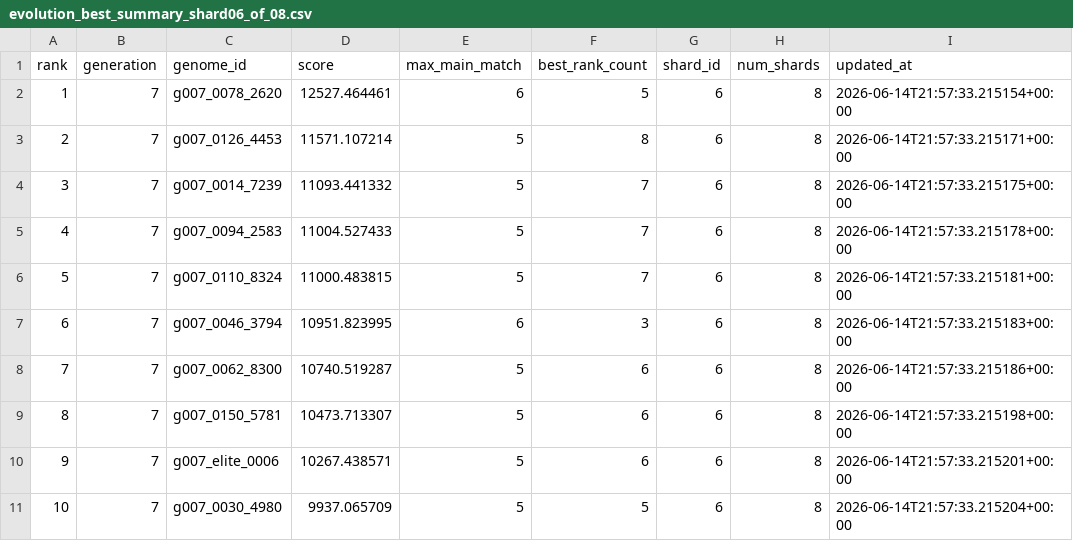
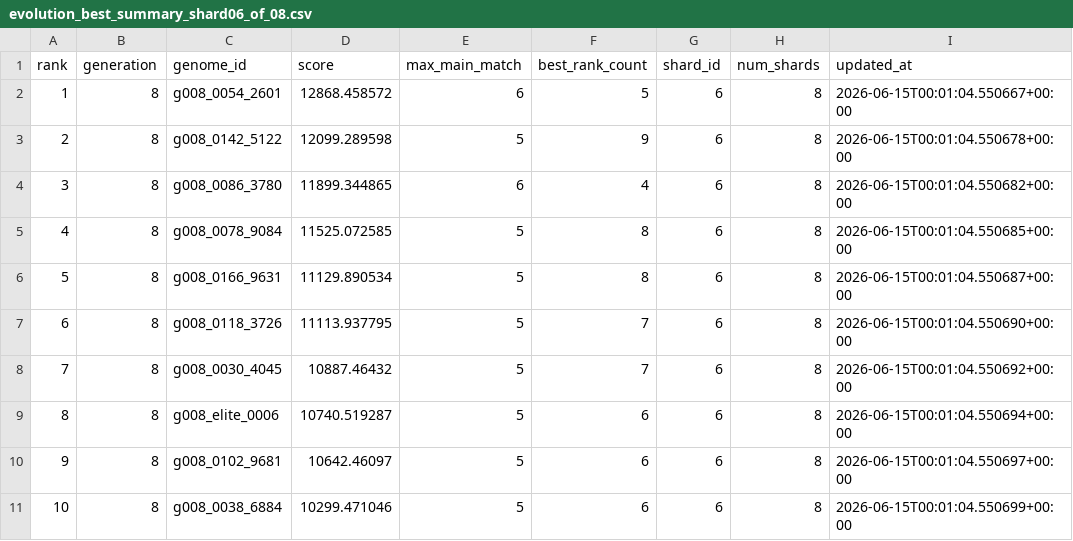
Before and after one commit to Joker7822/NEW_LOTO7, a CSV file: outputs/evolution_best_summary_shard06_of_08.csv, drawn as a sheet.

```diff
--- a/outputs/evolution_best_summary_shard06_of_08.csv
+++ b/outputs/evolution_best_summary_shard06_of_08.csv
@@ -1,11 +1,11 @@
 rank,generation,genome_id,score,max_main_match,best_rank_count,shard_id,num_shards,updated_at
-1,7,g007_0078_2620,12527.464461,6,5,6,8,2026-06-14T21:57:33.215154+00:00
-2,7,g007_0126_4453,11571.107214,5,8,6,8,2026-06-14T21:57:33.215171+00:00
-3,7,g007_0014_7239,11093.441332,5,7,6,8,2026-06-14T21:57:33.215175+00:00
-4,7,g007_0094_2583,11004.527433,5,7,6,8,2026-06-14T21:57:33.215178+00:00
-5,7,g007_0110_8324,11000.483815,5,7,6,8,2026-06-14T21:57:33.215181+00:00
-6,7,g007_0046_3794,10951.823995,6,3,6,8,2026-06-14T21:57:33.215183+00:00
-7,7,g007_0062_8300,10740.519287,5,6,6,8,2026-06-14T21:57:33.215186+00:00
-8,7,g007_0150_5781,10473.713307,5,6,6,8,2026-06-14T21:57:33.215198+00:00
-9,7,g007_elite_0006,10267.438571,5,6,6,8,2026-06-14T21:57:33.215201+00:00
-10,7,g007_0030_4980,9937.065709,5,5,6,8,2026-06-14T21:57:33.215204+00:00
+1,8,g008_0054_2601,12868.458572,6,5,6,8,2026-06-15T00:01:04.550667+00:00
+2,8,g008_0142_5122,12099.289598,5,9,6,8,2026-06-15T00:01:04.550678+00:00
+3,8,g008_0086_3780,11899.344865,6,4,6,8,2026-06-15T00:01:04.550682+00:00
+4,8,g008_0078_9084,11525.072585,5,8,6,8,2026-06-15T00:01:04.550685+00:00
+5,8,g008_0166_9631,11129.890534,5,8,6,8,2026-06-15T00:01:04.550687+00:00
+6,8,g008_0118_3726,11113.937795,5,7,6,8,2026-06-15T00:01:04.550690+00:00
+7,8,g008_0030_4045,10887.46432,5,7,6,8,2026-06-15T00:01:04.550692+00:00
+8,8,g008_elite_0006,10740.519287,5,6,6,8,2026-06-15T00:01:04.550694+00:00
+9,8,g008_0102_9681,10642.46097,5,6,6,8,2026-06-15T00:01:04.550697+00:00
+10,8,g008_0038_6884,10299.471046,5,6,6,8,2026-06-15T00:01:04.550699+00:00
```
Also changed, not shown: 2 other files.
